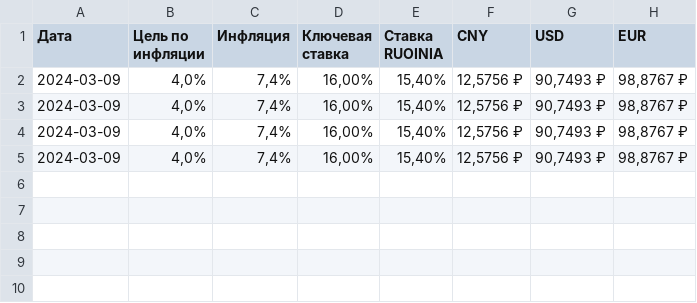
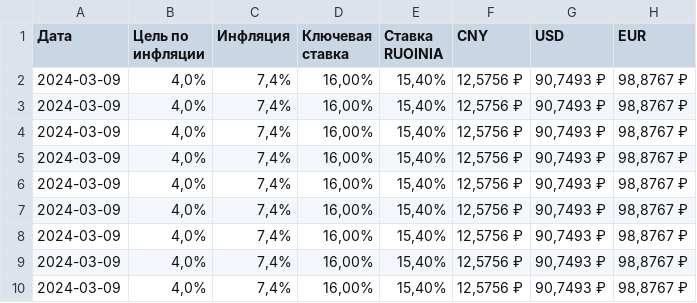
Before and after one commit to VictorAntropov/bs4_parser_key_rate, a CSV file: parser/results/result_table.csv (was parser/results/2024-02-26.csv), drawn as a sheet; the diff names each change by its address in the sheet, - before the commit and + after, or states it on an @@ line.

Commit message:
result

```diff
--- a/parser/results/2024-02-26.csv
+++ b/parser/results/result_table.csv
+row 6: 2024-03-09 | 4,0% | 7,4% | 16,00% | 15,40% | 12,5756 ₽ | 90,7493 ₽ | 98,8767 ₽
+row 7: 2024-03-09 | 4,0% | 7,4% | 16,00% | 15,40% | 12,5756 ₽ | 90,7493 ₽ | 98,8767 ₽
+row 8: 2024-03-09 | 4,0% | 7,4% | 16,00% | 15,40% | 12,5756 ₽ | 90,7493 ₽ | 98,8767 ₽
+row 9: 2024-03-09 | 4,0% | 7,4% | 16,00% | 15,40% | 12,5756 ₽ | 90,7493 ₽ | 98,8767 ₽
+row 10: 2024-03-09 | 4,0% | 7,4% | 16,00% | 15,40% | 12,5756 ₽ | 90,7493 ₽ | 98,8767 ₽
```
Also changed, not shown: 3 other files.
